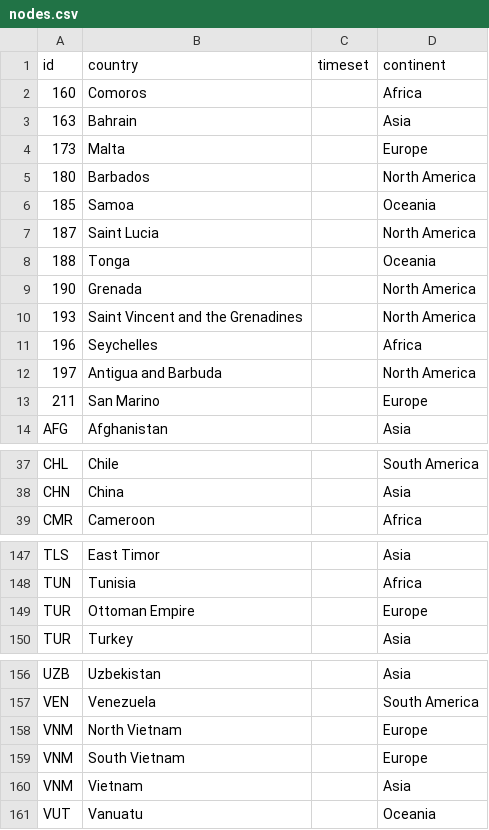
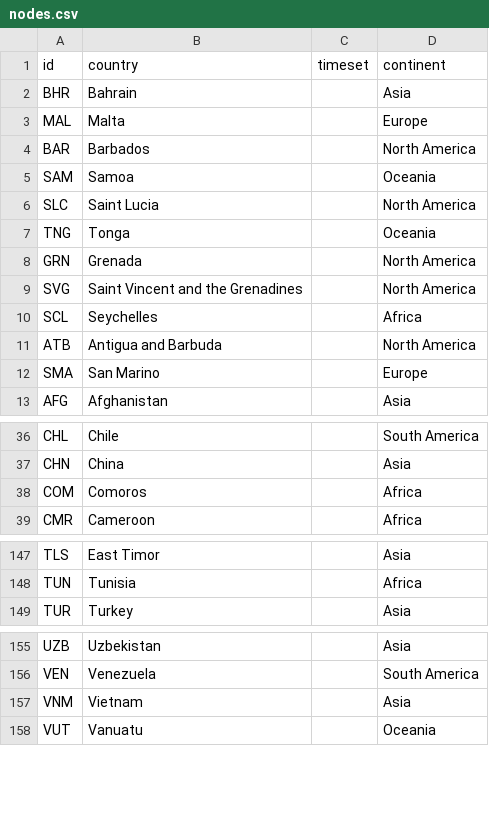
Before and after one commit to saraiva3/Visualiza-o_ShapeOfWar, a CSV file: map/data/nodes.csv, drawn as a sheet; only a part is shown, gaps mark what is left out.

```diff
--- a/map/data/nodes.csv
+++ b/map/data/nodes.csv
@@ -1,14 +1,13 @@
 id,country,timeset,continent
-160,Comoros,,Africa
-163,Bahrain,,Asia
-173,Malta,,Europe
-180,Barbados,,North America
-185,Samoa,,Oceania
-187,Saint Lucia,,North America
-188,Tonga,,Oceania
-190,Grenada,,North America
-193,Saint Vincent and the Grenadines,,North America
-196,Seychelles,,Africa
-197,Antigua and Barbuda,,North America
-211,San Marino,,Europe
+BHR,Bahrain,,Asia
+MAL,Malta,,Europe
+BAR,Barbados,,North America
+SAM,Samoa,,Oceania
+SLC,Saint Lucia,,North America
+TNG,Tonga,,Oceania
+GRN,Grenada,,North America
+SVG,Saint Vincent and the Grenadines,,North America
+SCL,Seychelles,,Africa
+ATB,Antigua and Barbuda,,North America
+SMA,San Marino,,Europe
 AFG,Afghanistan,,Asia
@@ -38,2 +37,3 @@ CHL,Chile,,South America
 CHN,China,,Asia
+COM,Comoros,,Africa
 CMR,Cameroon,,Africa
@@ -148,3 +148,2 @@ TLS,East Timor,,Asia
 TUN,Tunisia,,Africa
-TUR,Ottoman Empire,,Europe
 TUR,Turkey,,Asia
@@ -157,4 +156,2 @@ UZB,Uzbekistan,,Asia
 VEN,Venezuela,,South America
-VNM,North Vietnam,,Europe
-VNM,South Vietnam,,Europe
 VNM,Vietnam,,Asia
```
Also changed, not shown: map/data/edges.csv, map/data/totalAllies.csv, 8 other files.
